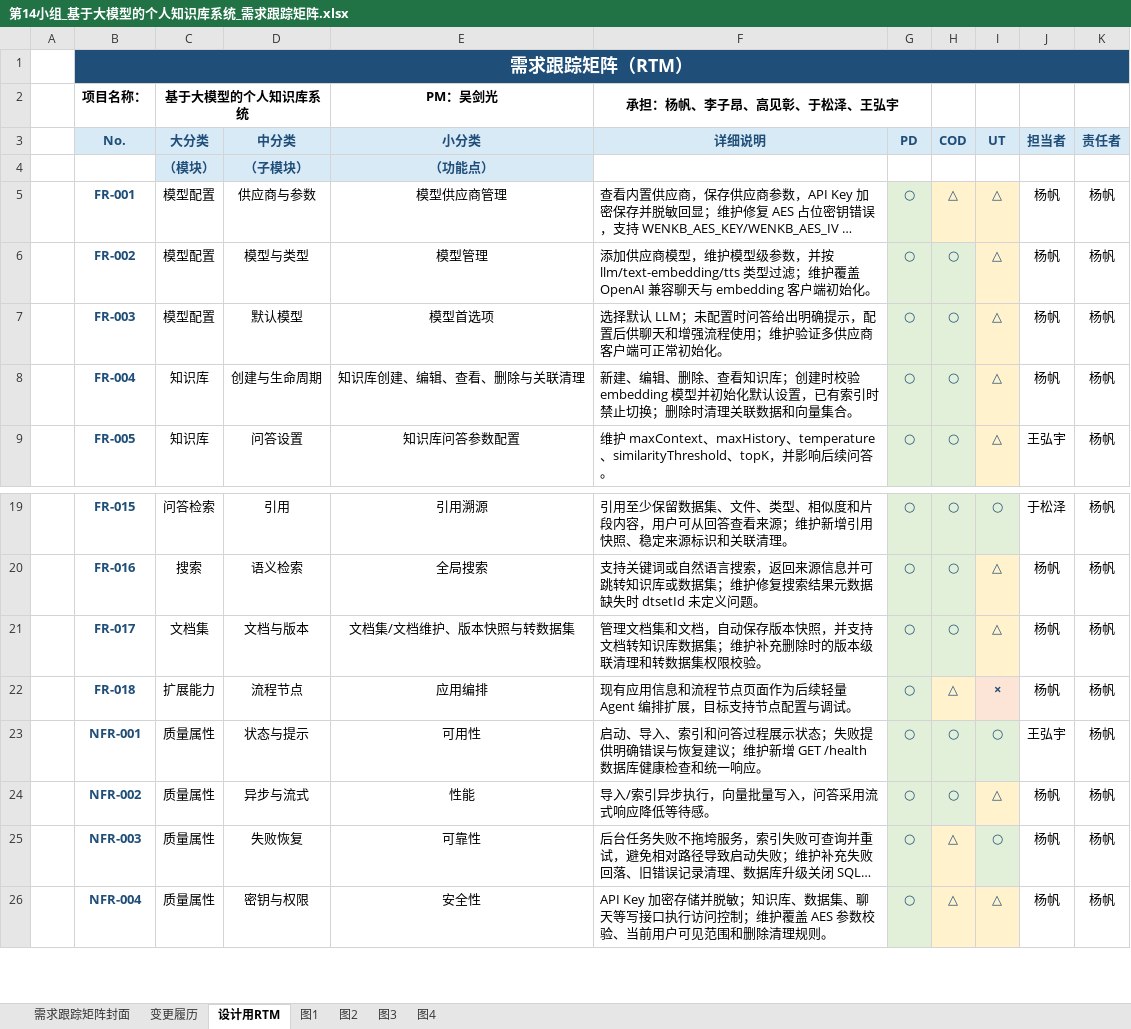
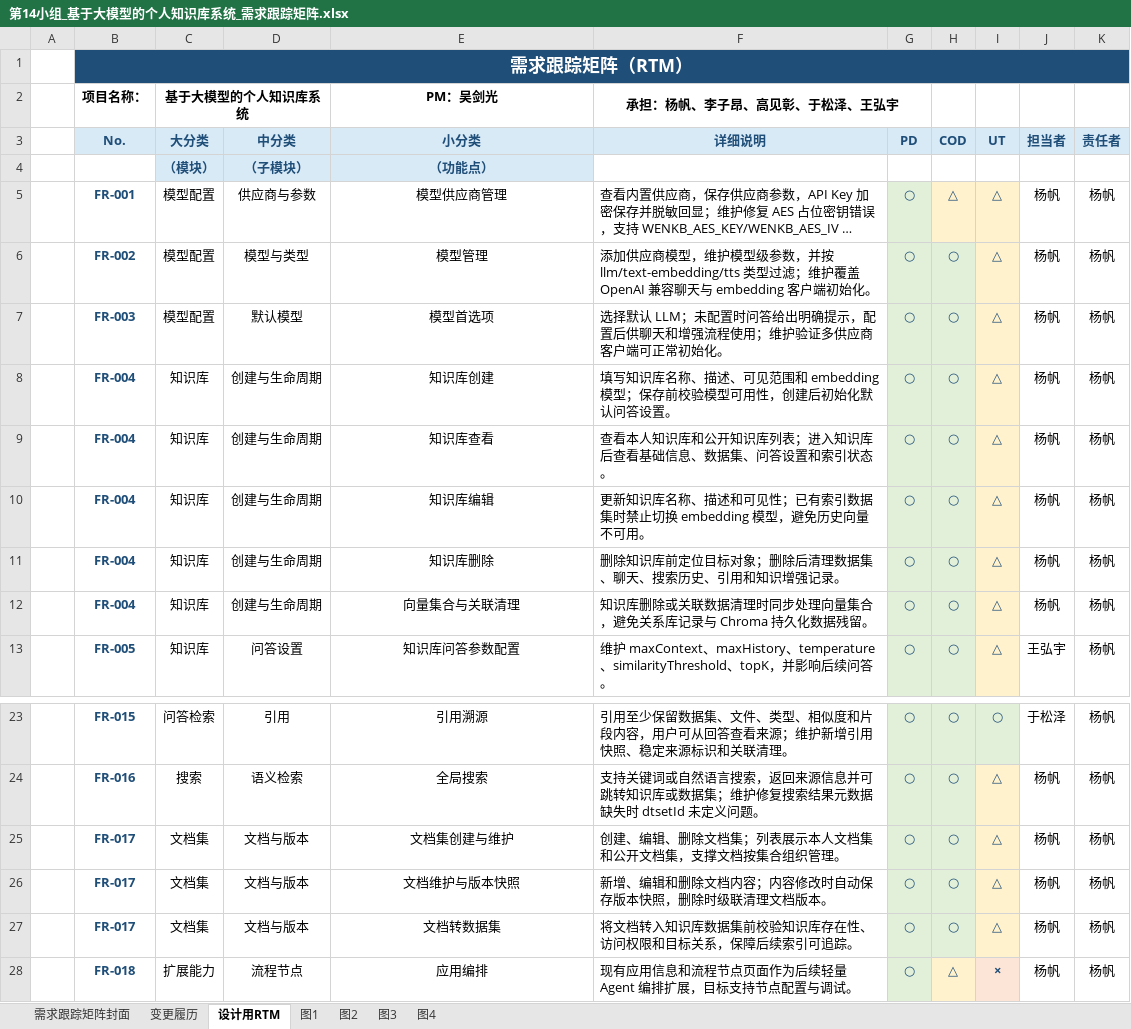
Before and after one commit to Konohayfl/Personal_KB, an Excel workbook: outputs/rtm-maintenance-final/第14小组_基于大模型的个人知识库系统_需求跟踪矩阵.xlsx, sheet 设计用RTM, drawn as a sheet; only a part is shown, gaps mark what is left out; the shorter side is filled out with more unchanged rows; long unchanged cells end in …; values as stored, in another font and other column widths than the file's, no borders; addresses are those after the commit; the diff names each change by its address in the sheet, - before the commit and + after, or states it on an @@ line.

```diff
--- a/outputs/rtm-maintenance-final/第14小组_基于大模型的个人知识库系统_需求跟踪矩阵.xlsx (sheet 设计用RTM)
+++ b/outputs/rtm-maintenance-final/第14小组_基于大模型的个人知识库系统_需求跟踪矩阵.xlsx (sheet 设计用RTM)
+row 8:  | FR-004 | 知识库 | 创建与生命周期 | 知识库创建 | 填写知识库名称、描述、可见范围和 embedding 模型；保存前校验模型可用性，创建后初始化默认问答设置。 | ○ | ○ | △ | 杨帆 | 杨帆
+row 9:  | FR-004 | 知识库 | 创建与生命周期 | 知识库查看 | 查看本人知识库和公开知识库列表；进入知识库后查看基础信息、数据集、问答设置和索引状态。 | ○ | ○ | △ | 杨帆 | 杨帆
-E10 (小分类): 知识库创建、编辑、查看、删除与关联清理
+E10 (小分类): 知识库编辑
-F10 (详细说明): 新建、编辑、删除、查看知识库；创建时校验 embedding 模型并初始化默认设置，已有索引时禁止切换；删除时清理关联数据和向量集合。
+F10 (详细说明): 更新知识库名称、描述和可见性；已有索引数据集时禁止切换 embedding 模型，避免历史向量不可用。
+row 11:  | FR-004 | 知识库 | 创建与生命周期 | 知识库删除 | 删除知识库前定位目标对象；删除后清理数据集、聊天、搜索历史、引用和知识增强记录。 | ○ | ○ | △ | 杨帆 | 杨帆
+row 12:  | FR-004 | 知识库 | 创建与生命周期 | 向量集合与关联清理 | 知识库删除或关联数据清理时同步处理向量集合，避免关系库记录与 Chroma 持久化数据残留。 | ○ | ○ | △ | 杨帆 | 杨帆
+row 25:  | FR-017 | 文档集 | 文档与版本 | 文档集创建与维护 | 创建、编辑、删除文档集；列表展示本人文档集和公开文档集，支撑文档按集合组织管理。 | ○ | ○ | △ | 杨帆 | 杨帆
-E26 (小分类): 文档集/文档维护、版本快照与转数据集
+E26 (小分类): 文档维护与版本快照
-F26 (详细说明): 管理文档集和文档，自动保存版本快照，并支持文档转知识库数据集；维护补充删除时的版本级联清理和转数据集权限校验。
+F26 (详细说明): 新增、编辑和删除文档内容；内容修改时自动保存版本快照，删除时级联清理文档版本。
+row 27:  | FR-017 | 文档集 | 文档与版本 | 文档转数据集 | 将文档转入知识库数据集前校验知识库存在性、访问权限和目标关系，保障后续索引可追踪。 | ○ | ○ | △ | 杨帆 | 杨帆
```
Also changed, not shown: sheet 变更履历, charts or pictures, 2 other files.
